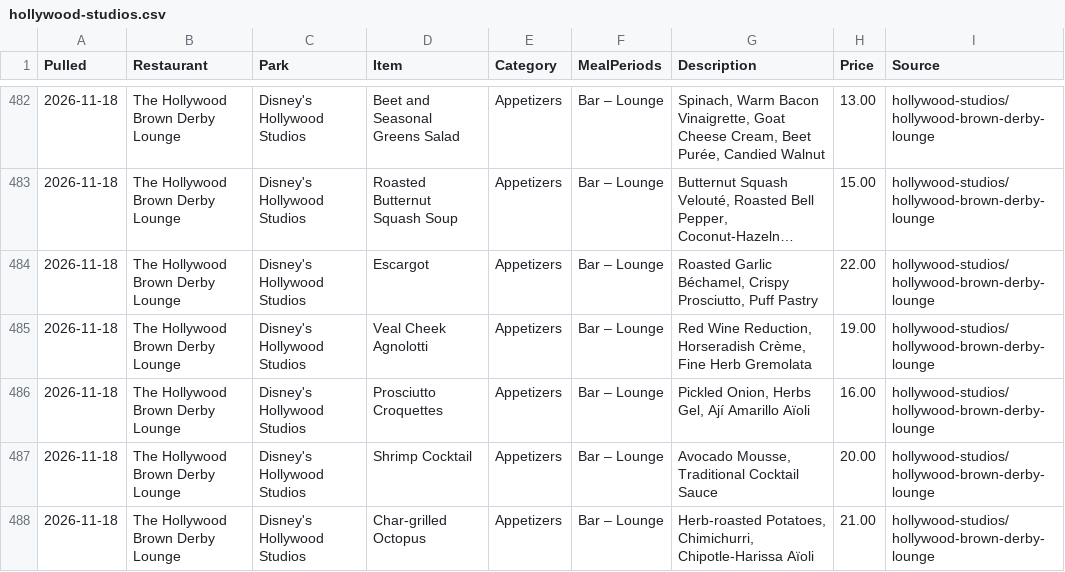
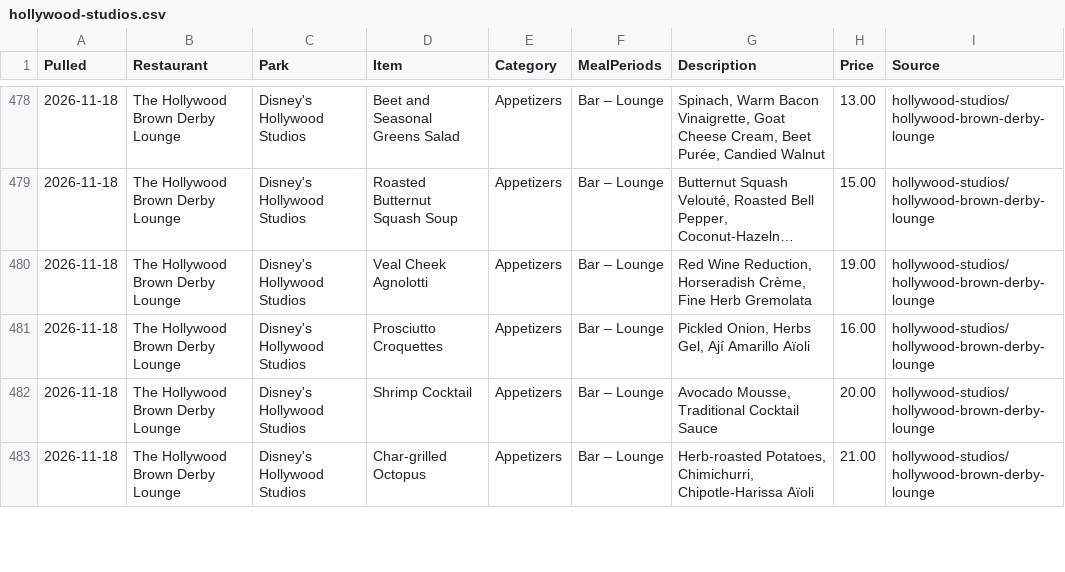
Before and after one commit to scoopdisney/wdw-menu-watch, a CSV file: data/hollywood-studios.csv, drawn as a sheet; only a part is shown, gaps mark what is left out; long unchanged cells end in …; the diff covers the shown part only; the diff names each change by its address in the sheet, - before the commit and + after, or states it on an @@ line.

```diff
--- a/data/hollywood-studios.csv
+++ b/data/hollywood-studios.csv
-row 484: 2026-11-18 | The Hollywood Brown Derby Lounge | Disney's Hollywood Studios | Escargot | Appetizers | Bar – Lounge | Roasted Garlic Béchamel, Crispy Prosciutto, Puff Pastry | 22.00 | hollywood-studios/hollywood-brown-derby-lounge
```
Also changed, not shown: 7 removed rows and 16 edited cells elsewhere in this file, data/epcot.csv, 1 other file.
